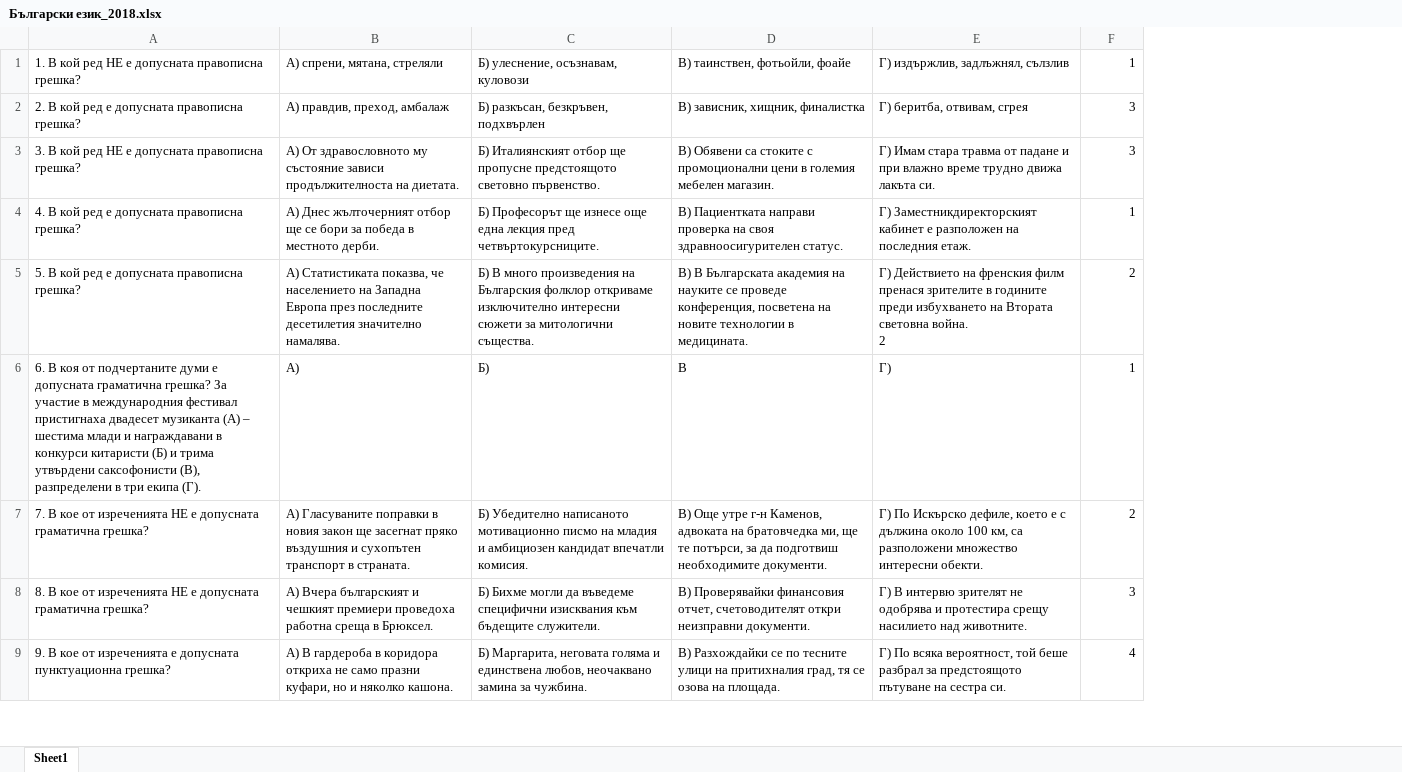
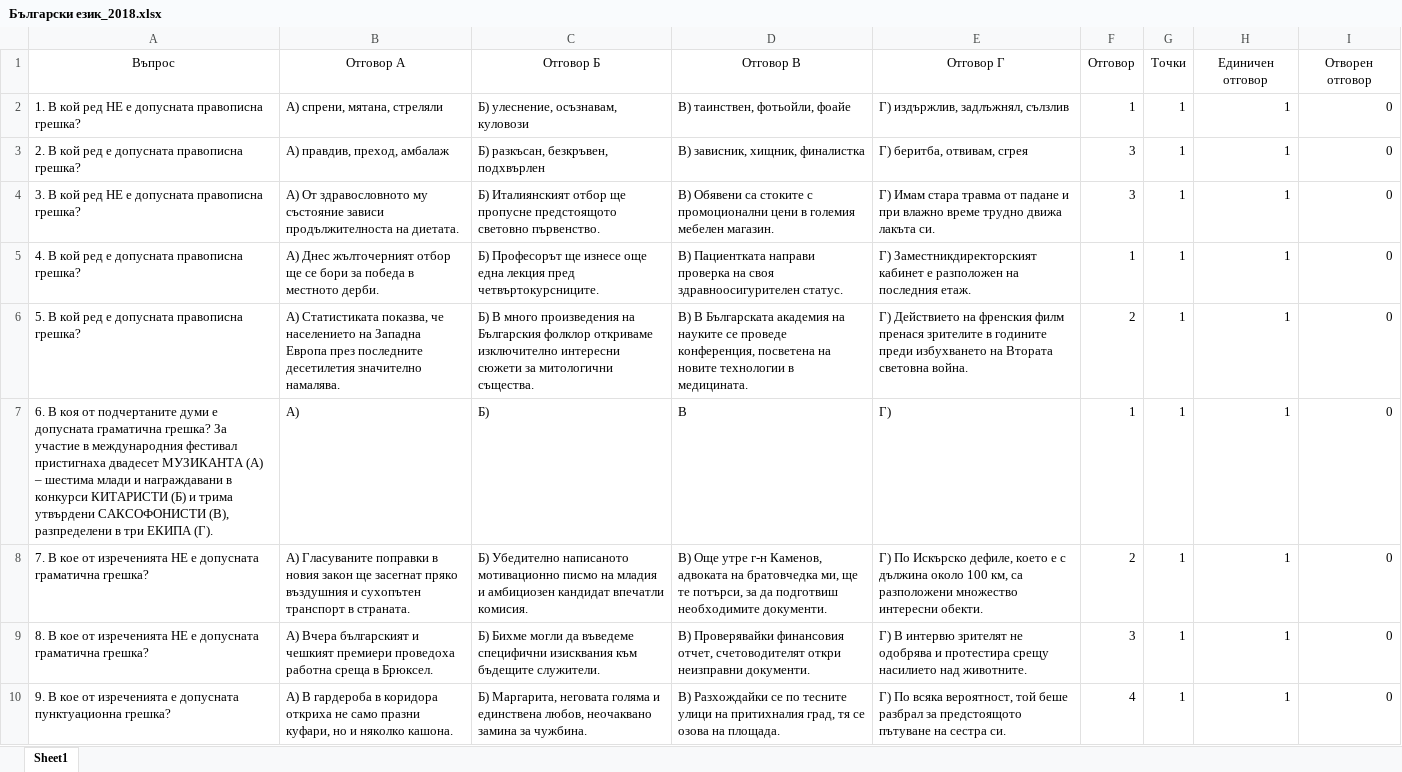
Before and after one commit to NickolayNanov/Examer, an Excel workbook: OnlineExamer.Web/wwwroot/Maturi/xlsx/Български език_2018.xlsx, sheet Sheet1, drawn as a sheet; only a part is shown; values as stored, in another font and other column widths than the file's, no borders; addresses are those after the commit; ↵ is a line break in a cell; the diff names each change by its address in the sheet, - before the commit and + after, or states it on an @@ line.

```diff
--- a/OnlineExamer.Web/wwwroot/Maturi/xlsx/Български език_2018.xlsx (sheet Sheet1)
+++ b/OnlineExamer.Web/wwwroot/Maturi/xlsx/Български език_2018.xlsx (sheet Sheet1)
+column G, rows 2-10: all 1
+column H, rows 2-10: all 1
+column I, rows 2-10: all 0
+row 1: Въпрос | Отговор А | Отговор Б | Отговор В | Отговор Г | Отговор | Точки | Единичен отговор | Отворен отговор
-E6: …световна война. ↵ 2
+E6: …световна война.
-A7: …пристигнаха двадесет музиканта (А) – шестима млади и награждавани в конкурси китаристи (Б) и трима утвърдени саксофонисти (В), разпределени в три екипа (Г).
+A7: …пристигнаха двадесет МУЗИКАНТА (А) – шестима млади и награждавани в конкурси КИТАРИСТИ (Б) и трима утвърдени САКСОФОНИСТИ (В), разпределени в три ЕКИПА (Г).
```
Also changed, not shown: OnlineExamer.Web/wwwroot/Maturi/xlsx/Български език_2014.xlsx, OnlineExamer.Web/wwwroot/Maturi/xlsx/Български език_2015.xlsx, 17 other files.
